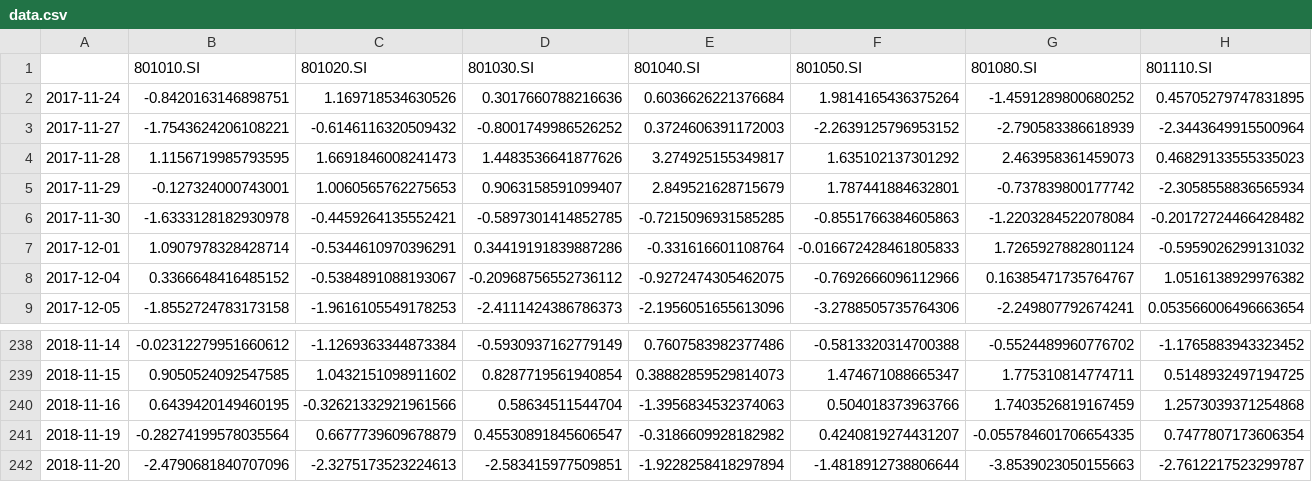
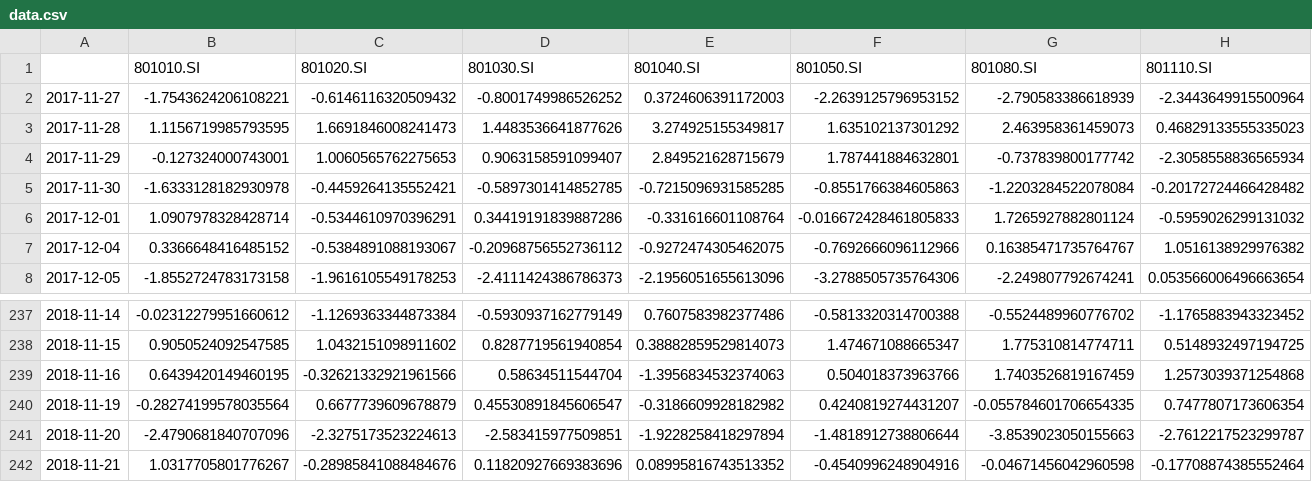
Before and after one commit to 08zhangyi/multi-factor-gm-wind-joinquant, a CSV file: 掘金多因子开发测试/算法编写模板/PCA分析/data/in_trading/data.csv, drawn as a sheet; only a part is shown, gaps mark what is left out; removed rows and columns are numbered as before the commit, all else as after; rows hold the shown columns only; the diff names each change by its address in the sheet, - before the commit and + after, or states it on an @@ line.

```diff
--- a/掘金多因子开发测试/算法编写模板/PCA分析/data/in_trading/data.csv
+++ b/掘金多因子开发测试/算法编写模板/PCA分析/data/in_trading/data.csv
-row 2: 2017-11-24 | -0.8420163146898751 | 1.169718534630526 | 0.3017660788216636 | 0.6036626221376684 | 1.9814165436375264 | -1.4591289800680252 | 0.45705279747831895
+row 242: 2018-11-21 | 1.0317705801776267 | -0.28985841088484676 | 0.11820927669383696 | 0.08995816743513352 | -0.4540996248904916 | -0.04671456042960598 | -0.17708874385552464
```
Also changed, not shown: 10 other files.
